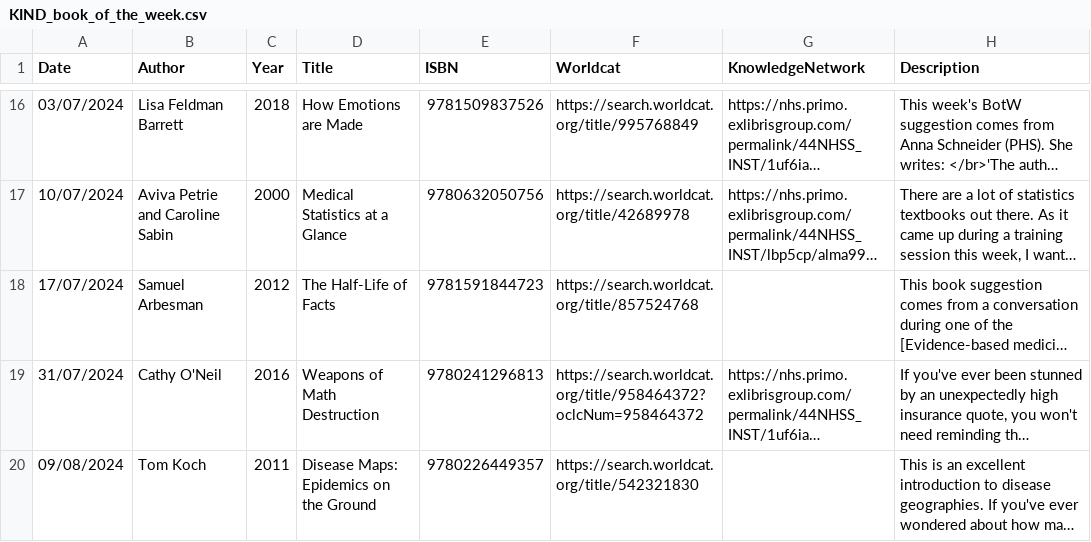
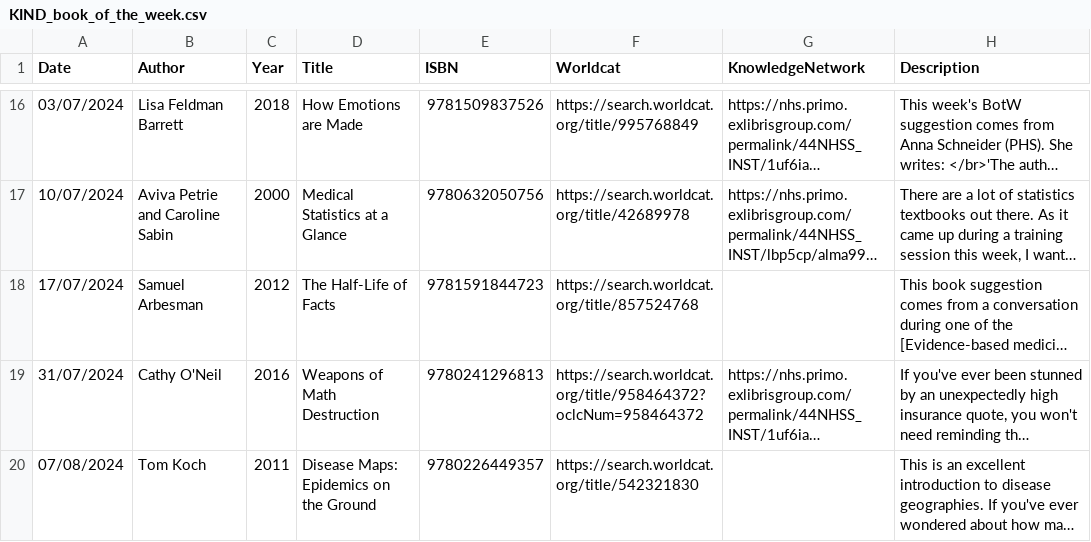
Before and after one commit to NES-DEW/KIND-community-standards, a CSV file: data/KIND_book_of_the_week.csv, drawn as a sheet; only a part is shown, gaps mark what is left out; long unchanged cells end in …; the diff names each change by its address in the sheet, - before the commit and + after, or states it on an @@ line.

Commit message:
book of the week

```diff
--- a/data/KIND_book_of_the_week.csv
+++ b/data/KIND_book_of_the_week.csv
-A20 (Date): 09/08/2024
+A20 (Date): 07/08/2024
```
